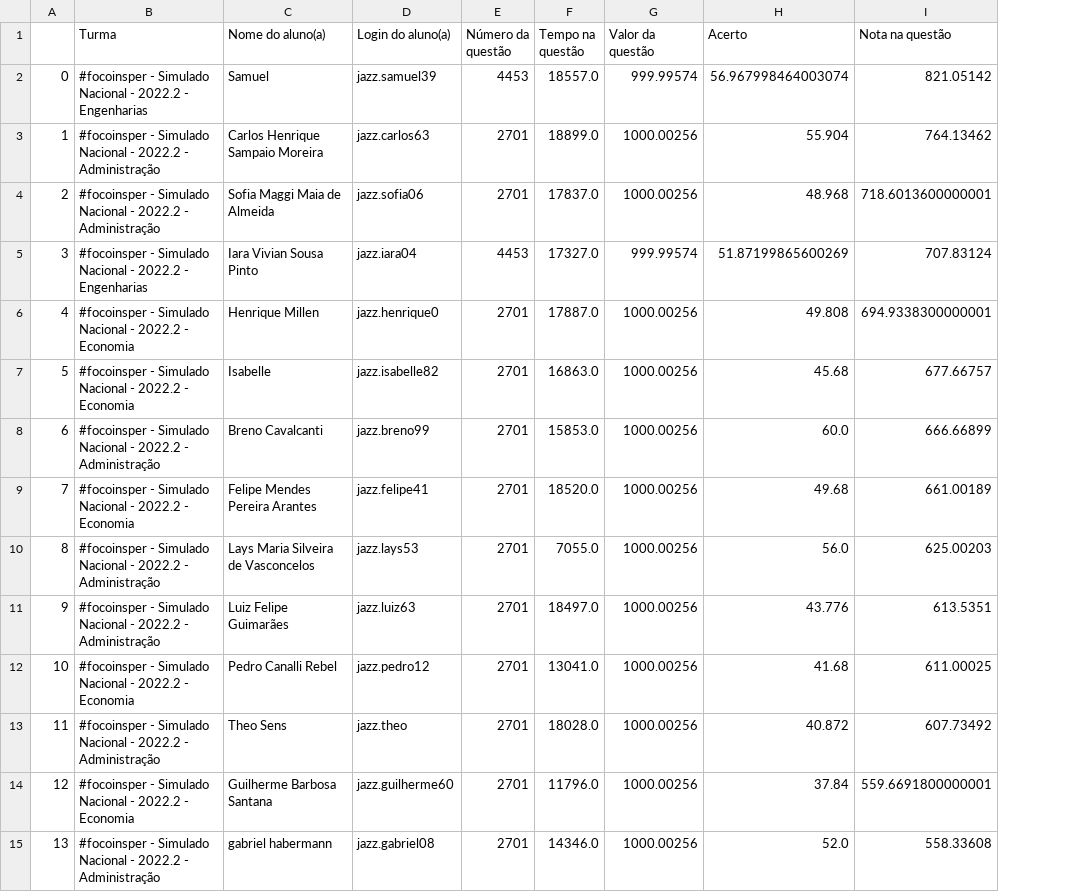
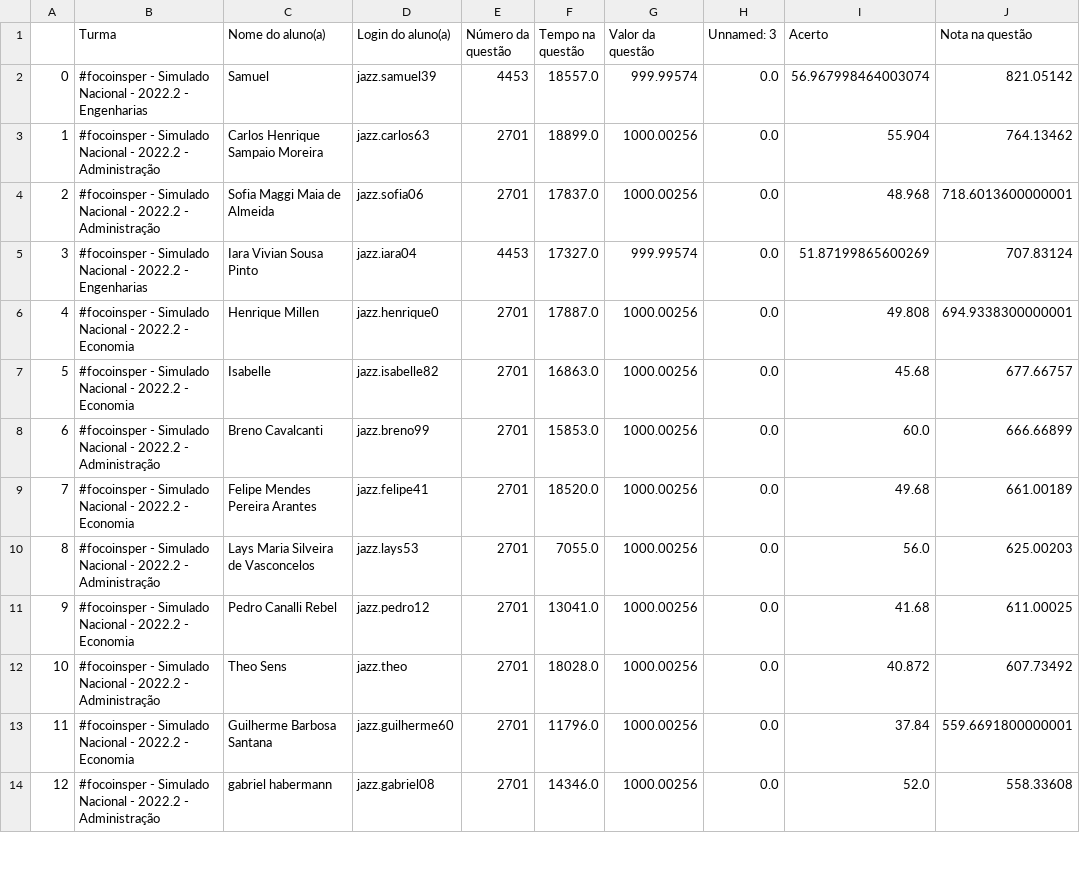
Before and after one commit to carol-zilker/simulado-nacional-insper, a CSV file: Resultado.csv, drawn as a sheet; only a part is shown; removed rows and columns are numbered as before the commit, all else as after; the diff covers the shown part only; the diff names each change by its address in the sheet, - before the commit and + after, or states it on an @@ line.

```diff
--- a/Resultado.csv
+++ b/Resultado.csv
+column H (Unnamed: 3), rows 2-14: all 0.0
-row 11: 9 | #focoinsper - Simulado Nacional - 2022.2 - Administração | Luiz Felipe Guimarães | jazz.luiz63 | 2701 | 18497.0 | 1000.00256 | 43.776 | 613.5351
@@ column A renumbered between rows 11 and 93 @@
```
Also changed, not shown: 3 added rows, 1 removed row and 46 moved rows elsewhere in this file, Jazz Vestibular - 2022.2 - Operação - [RELATÓRIO] Base de Dados Redação.csv, 2 other files.
